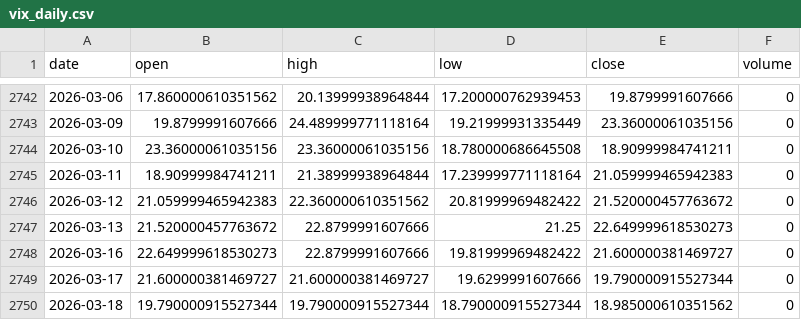
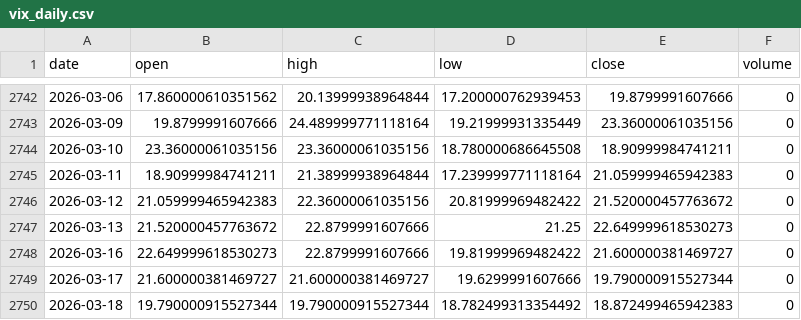
Before and after one commit to pravindev666/David-V2, a CSV file: data/vix_daily.csv, drawn as a sheet; only a part is shown, gaps mark what is left out.

```diff
--- a/data/vix_daily.csv
+++ b/data/vix_daily.csv
@@ -2745,3 +2745,3 @@ date,open,high,low,close,volume
 2026-03-11,18.90999984741211,21.38999938964844,17.239999771118164,21.059999465942383,0
-2026-03-12,21.059999465942383,22.360000610351562,20.81999969482422,21.520000457763672,0
+2026-03-12,21.059999465942383,22.36000061035156,20.81999969482422,21.520000457763672,0
 2026-03-13,21.520000457763672,22.8799991607666,21.25,22.649999618530273,0
@@ -2749,2 +2749,2 @@ date,open,high,low,close,volume
 2026-03-17,21.600000381469727,21.600000381469727,19.6299991607666,19.790000915527344,0
-2026-03-18,19.790000915527344,19.790000915527344,18.790000915527344,18.985000610351562,0
+2026-03-18,19.790000915527344,19.790000915527344,18.782499313354492,18.872499465942383,0
```
Also changed, not shown: data/nifty_daily.csv.
